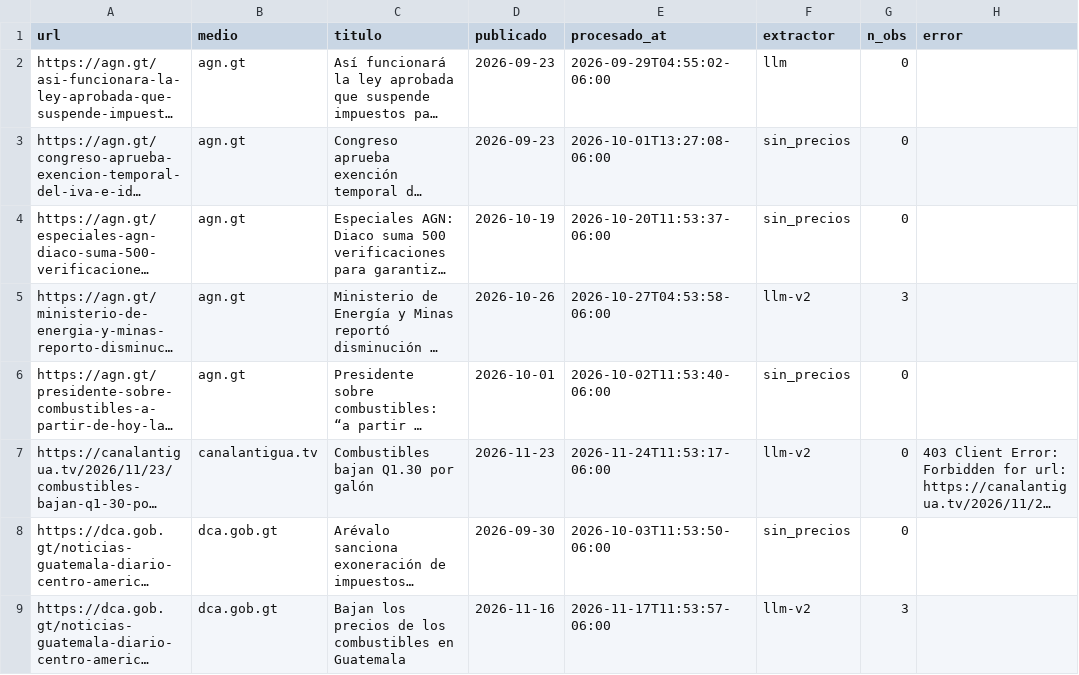
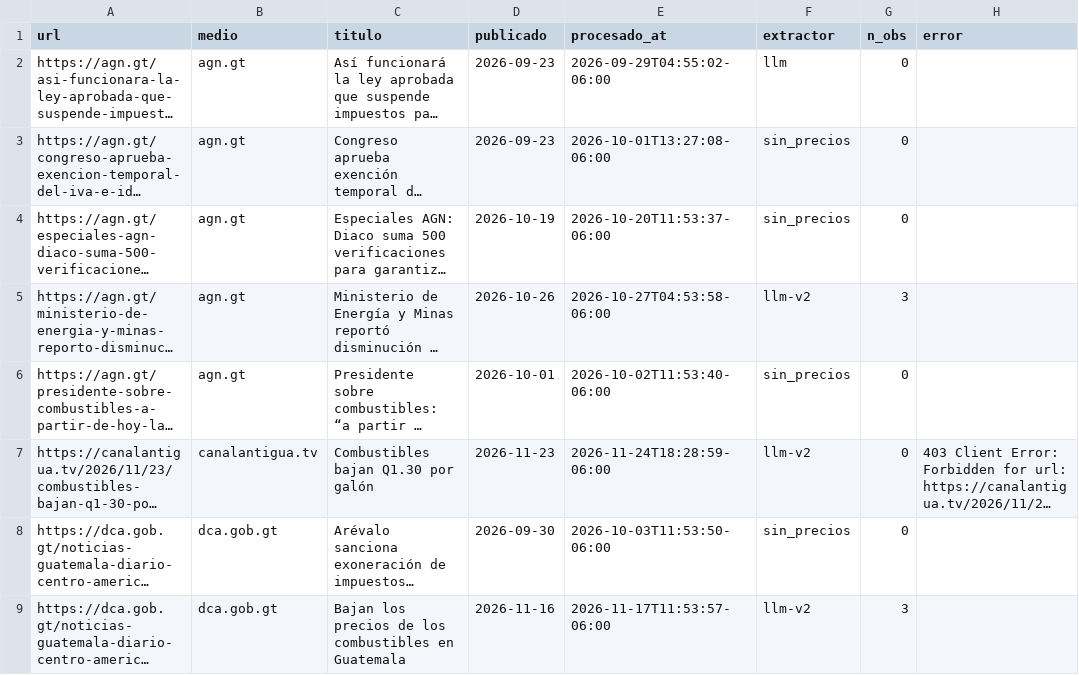
Before and after one commit to yartoorsdar/gasolina-gt, a CSV file: data/db/articulos.csv, drawn as a sheet; only a part is shown; long unchanged cells end in …; the diff names each change by its address in the sheet, - before the commit and + after, or states it on an @@ line.

```diff
--- a/data/db/articulos.csv
+++ b/data/db/articulos.csv
-E7 (procesado_at): 2026-11-24T11:53:17-06:00
+E7 (procesado_at): 2026-11-24T18:28:59-06:00
```
Also changed, not shown: data/db/wti.csv, 1 other file.
